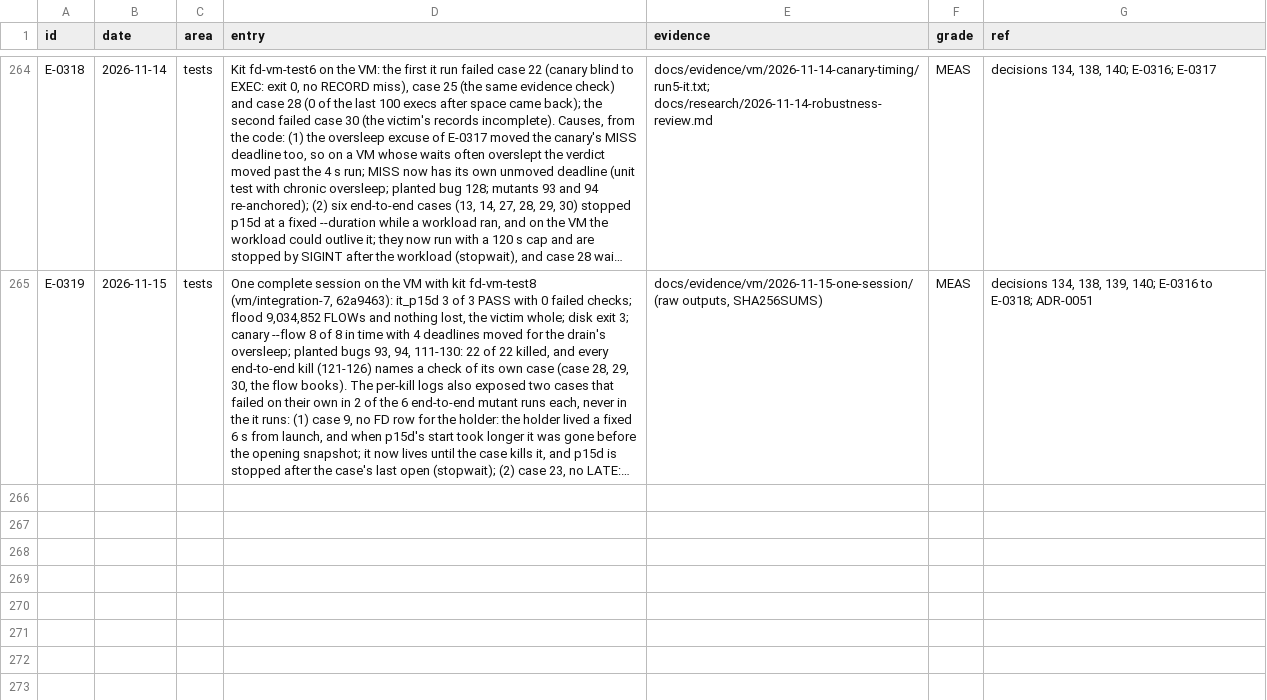
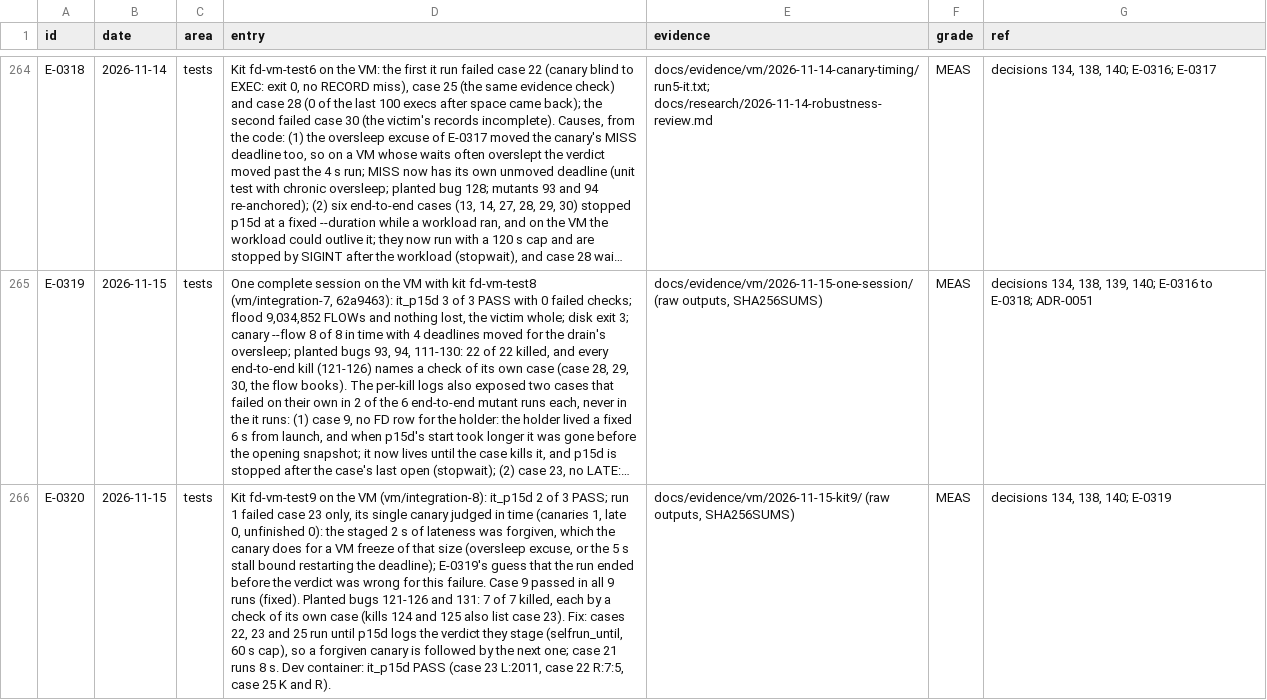
Before and after one commit to ranahunter10/fiery-dragon, a CSV file: docs/journal/engineering-log.csv, drawn as a sheet; only a part is shown, gaps mark what is left out; long unchanged cells end in …; the diff names each change by its address in the sheet, - before the commit and + after, or states it on an @@ line.

```diff
--- a/docs/journal/engineering-log.csv
+++ b/docs/journal/engineering-log.csv
+row 266: E-0320 | 2026-11-15 | tests | Kit fd-vm-test9 on the VM (vm/integration-8): it_p15d 2 of 3 PASS; run 1 failed case 23 only, its single canary judged in time (canaries 1, late 0, unfinished 0): the staged 2 s of lateness was forgiven, which the canary does for a VM freeze of that size (oversleep excuse, or the 5 s stall bound restarting the deadline); E-0319's guess that the run ended before the verdict was wrong for this failure. Case 9 passed in all 9 runs (fixed). Planted bugs 121-126 and 131: 7 of 7 killed, each by a check of its own case (kills 124 and 125 also list case 23). Fix: cases 22, 23 and 25 run until p15d logs the verdict they stage (selfrun_until, 60 s cap), so a forgiven canary is followed by the next one; case 21 runs 8 s. Dev container: it_p15d PASS (case 23 L:2011, case 22 R:7:5, case 25 K and R). | docs/evidence/vm/2026-11-15-kit9/ (raw outputs, SHA256SUMS) | MEAS | decisions 134, 138, 140; E-0319
```
Also changed, not shown: 10 other files.
